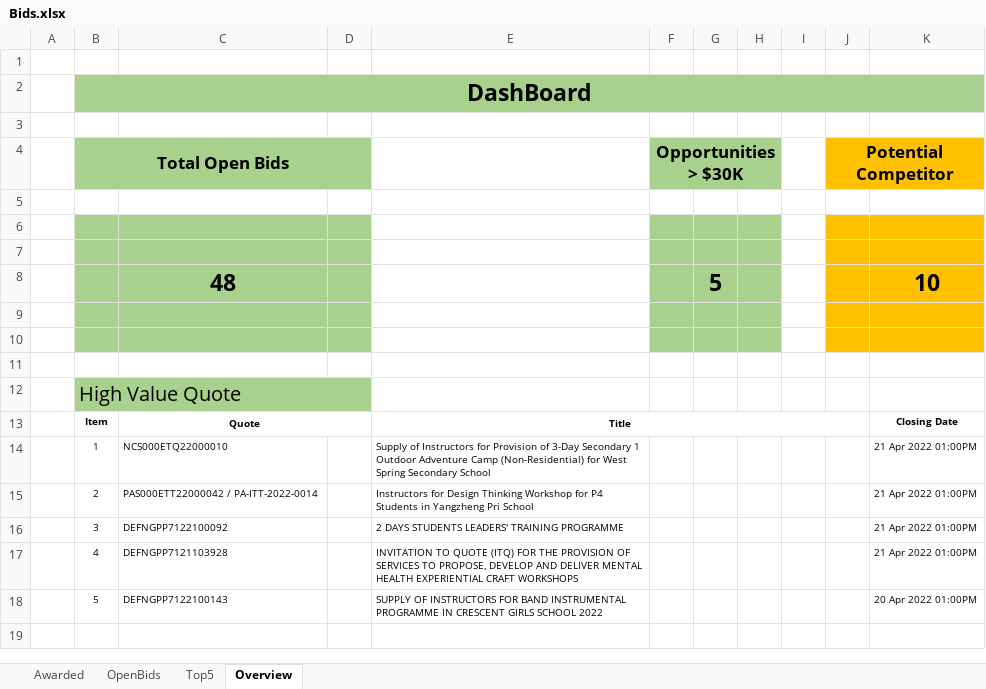
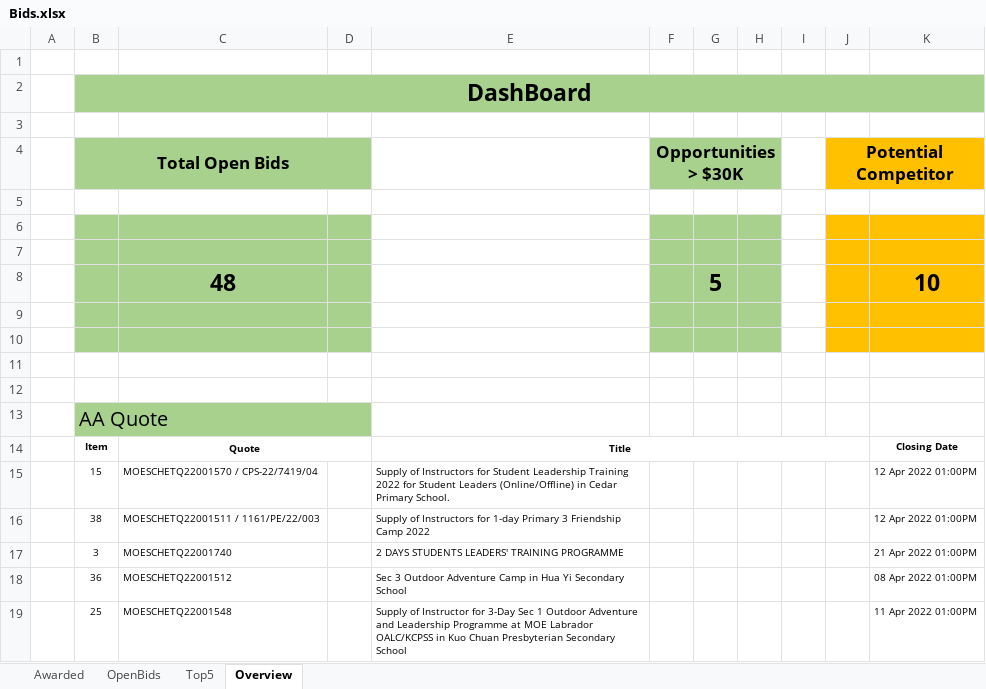
Before and after one commit to lambda100/sct9-diamond-proj1, an Excel workbook: output/Bids.xlsx, sheet Overview, drawn as a sheet; values as stored, in another font and other column widths than the file's, no borders; charts and pictures not drawn; removed rows and columns are numbered as before the commit, all else as after; the diff names each change by its address in the sheet, - before the commit and + after, or states it on an @@ line.

```diff
--- a/output/Bids.xlsx (sheet Overview)
+++ b/output/Bids.xlsx (sheet Overview)
+row 12: (empty)
-B13 (Total Open Bids): High Value Quote
+B13 (Total Open Bids): AA Quote
-row 14:  | 1 | NCS000ETQ22000010 |  | Supply of Instructors for Provision of 3-Day Secondary 1 Outdoor Adventure Camp (Non-Residential) for West Spring Secondary School |  |  |  |  |  | 21 Apr 2022 01:00PM
-row 15:  | 2 | PAS000ETT22000042 / PA-ITT-2022-0014 |  | Instructors for Design Thinking Workshop for P4 Students in Yangzheng Pri School |  |  |  |  |  | 21 Apr 2022 01:00PM
+row 15:  | 15 | MOESCHETQ22001570 / CPS-22/7419/04 |  | Supply of Instructors for Student Leadership Training 2022 for Student Leaders (Online/Offline) in Cedar Primary School. |  |  |  |  |  | 12 Apr 2022 01:00PM
+row 16:  | 38 | MOESCHETQ22001511 / 1161/PE/22/003 |  | Supply of Instructors for 1-day Primary 3 Friendship Camp 2022 |  |  |  |  |  | 12 Apr 2022 01:00PM
-C17: DEFNGPP7122100092
+C17: MOESCHETQ22001740
-row 17:  | 4 | DEFNGPP7121103928 |  | INVITATION TO QUOTE (ITQ) FOR THE PROVISION OF SERVICES TO PROPOSE, DEVELOP AND DELIVER MENTAL HEALTH EXPERIENTIAL CRAFT WORKSHOPS |  |  |  |  |  | 21 Apr 2022 01:00PM
-row 18:  | 5 | DEFNGPP7122100143 |  | SUPPLY OF INSTRUCTORS FOR BAND INSTRUMENTAL PROGRAMME IN CRESCENT GIRLS SCHOOL 2022 |  |  |  |  |  | 20 Apr 2022 01:00PM
+row 18:  | 36 | MOESCHETQ22001512 |  | Sec 3 Outdoor Adventure Camp in Hua Yi Secondary School |  |  |  |  |  | 08 Apr 2022 01:00PM
+row 19:  | 25 | MOESCHETQ22001548 |  | Supply of Instructor for 3-Day Sec 1 Outdoor Adventure and Leadership Programme at MOE Labrador OALC/KCPSS in Kuo Chuan Presbyterian Secondary School |  |  |  |  |  | 11 Apr 2022 01:00PM
```
Also changed, not shown: sheet Top5, sheet OpenBids, charts or pictures.
